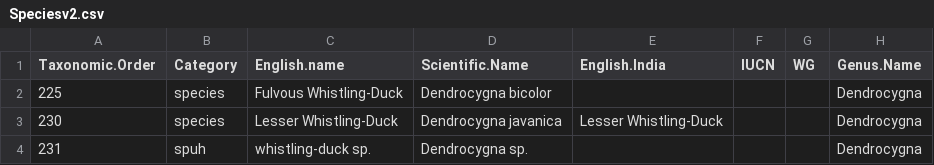
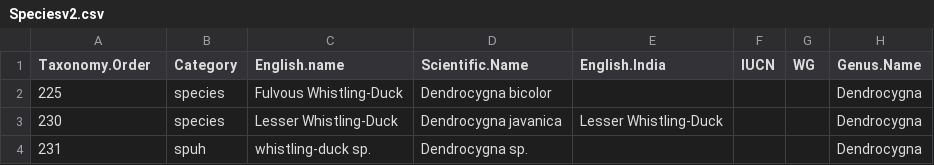
Before and after one commit to paintedstork/birdsurveycrunch, a CSV file: Speciesv2.csv, drawn as a sheet; only a part is shown; the diff names each change by its address in the sheet, - before the commit and + after, or states it on an @@ line.

Commit message:
Added feature to pull shape file and species list from Google Drive
Added feature to pull shape file and species list from Google Drive. Fixed issue with zip file. Fixed bugs

```diff
--- a/Speciesv2.csv
+++ b/Speciesv2.csv
-A1: Taxonomic.Order
+A1: Taxonomy.Order
```
Also changed, not shown: 16 other files.
